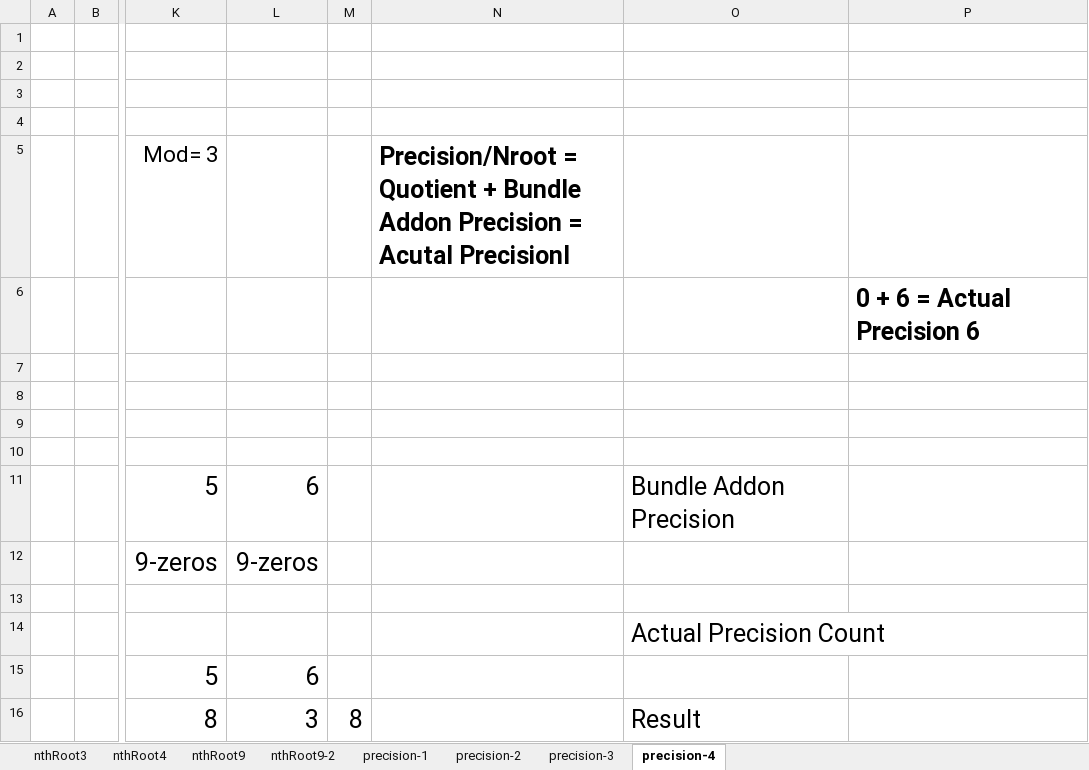
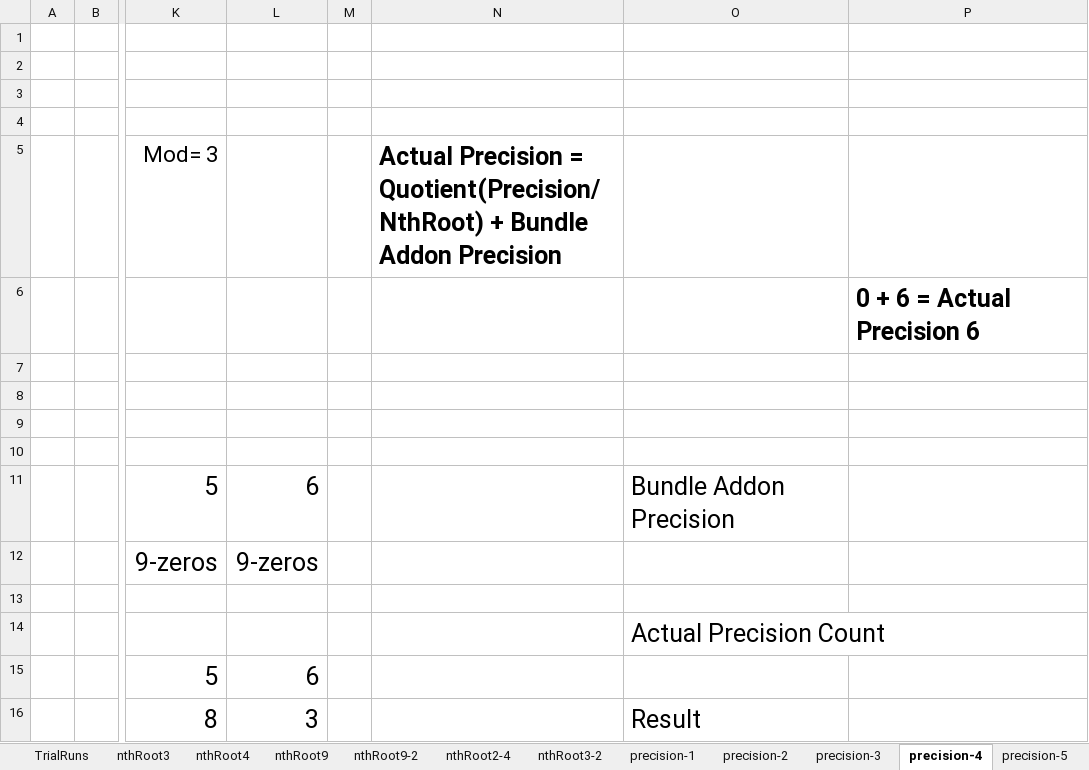
Before and after one commit to MikeAustin71/mathopsgo, an Excel workbook: notes/nthroot/bundles.xlsx, sheet precision-4, drawn as a sheet; only a part is shown, gaps mark what is left out; values as stored, in another font and other column widths than the file's, no borders; the diff names each change by its address in the sheet, - before the commit and + after, or states it on an @@ line.

```diff
--- a/notes/nthroot/bundles.xlsx (sheet precision-4)
+++ b/notes/nthroot/bundles.xlsx (sheet precision-4)
+sheet tab: TrialRuns
+sheet tab: nthRoot2-4
+sheet tab: nthRoot3-2
+sheet tab: precision-5
-N5: Precision/Nroot = Quotient + Bundle Addon Precision = Acutal Precisionl
+N5: Actual Precision = Quotient(Precision/NthRoot) + Bundle Addon Precision
-M16: 8
+M16: (empty)
```
Also changed, not shown: other sheet tabs, 4 other files.
